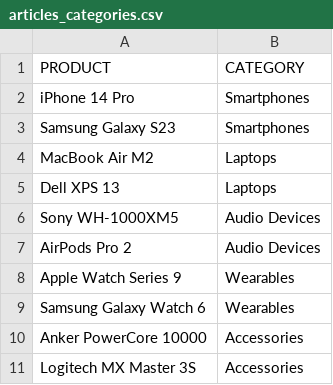
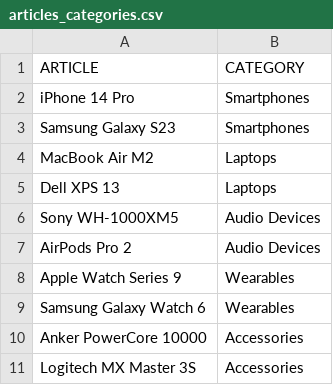
Before and after one commit to algebrasrl/artificial_intelligence_and_machine_learning_for_business, a CSV file: articles_categories.csv, drawn as a sheet.

Commit message:
Update articles_categories.csv

```diff
--- a/articles_categories.csv
+++ b/articles_categories.csv
@@ -1,2 +1,2 @@
-PRODUCT,CATEGORY
+ARTICLE,CATEGORY
 iPhone 14 Pro,Smartphones
```
